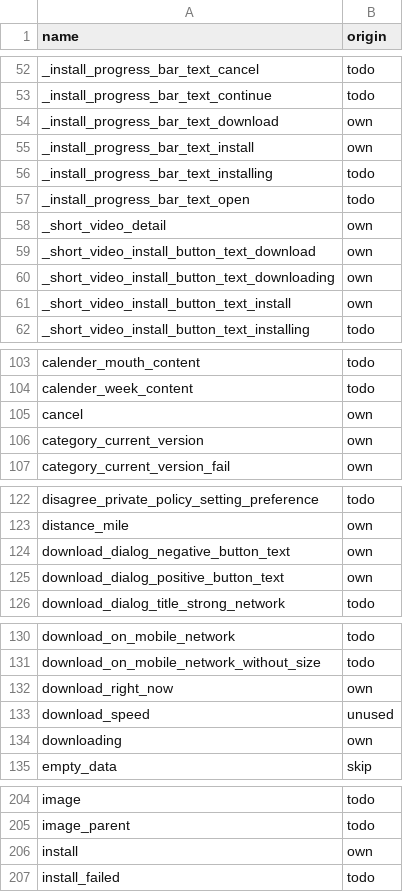
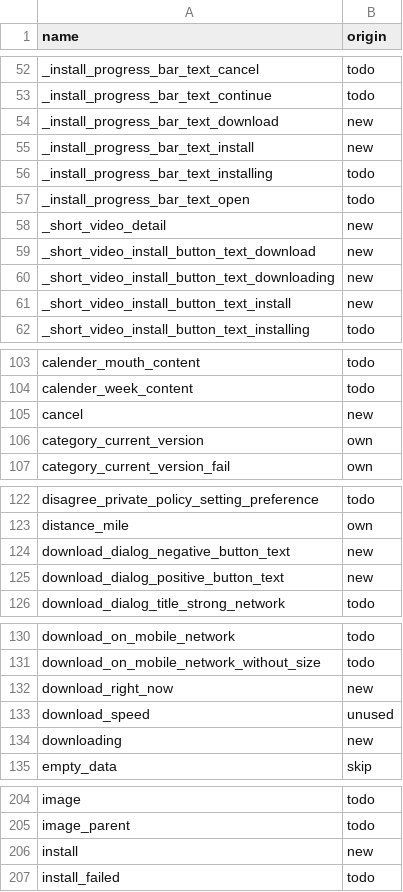
Before and after one commit to NeonCatRC/flyme_overlays_ru, a TSV file: flyme12/Pedometer/status.tsv, drawn as a sheet; only a part is shown, gaps mark what is left out; the diff covers the shown part only.

```diff
--- a/flyme12/Pedometer/status.tsv
+++ b/flyme12/Pedometer/status.tsv
@@ -53,10 +53,10 @@ _install_progress_bar_text_cancel	todo
 _install_progress_bar_text_continue	todo
-_install_progress_bar_text_download	own
-_install_progress_bar_text_install	own
+_install_progress_bar_text_download	new
+_install_progress_bar_text_install	new
 _install_progress_bar_text_installing	todo
 _install_progress_bar_text_open	todo
-_short_video_detail	own
-_short_video_install_button_text_download	own
-_short_video_install_button_text_downloading	own
-_short_video_install_button_text_install	own
+_short_video_detail	new
+_short_video_install_button_text_download	new
+_short_video_install_button_text_downloading	new
+_short_video_install_button_text_install	new
 _short_video_install_button_text_installing	todo
@@ -104,3 +104,3 @@ calender_mouth_content	todo
 calender_week_content	todo
-cancel	own
+cancel	new
 category_current_version	own
@@ -123,4 +123,4 @@ disagree_private_policy_setting_preference	todo
 distance_mile	own
-download_dialog_negative_button_text	own
-download_dialog_positive_button_text	own
+download_dialog_negative_button_text	new
+download_dialog_positive_button_text	new
 download_dialog_title_strong_network	todo
@@ -131,5 +131,5 @@ download_on_mobile_network	todo
 download_on_mobile_network_without_size	todo
-download_right_now	own
+download_right_now	new
 download_speed	unused
-downloading	own
+downloading	new
 empty_data	skip
@@ -205,3 +205,3 @@ image	todo
 image_parent	todo
-install	own
+install	new
 install_failed	todo
```
Also changed, not shown: 4 edited cells elsewhere in this file, flyme12/Assistant/status.tsv, flyme12/NotePaper/status.tsv, 10 other files.
